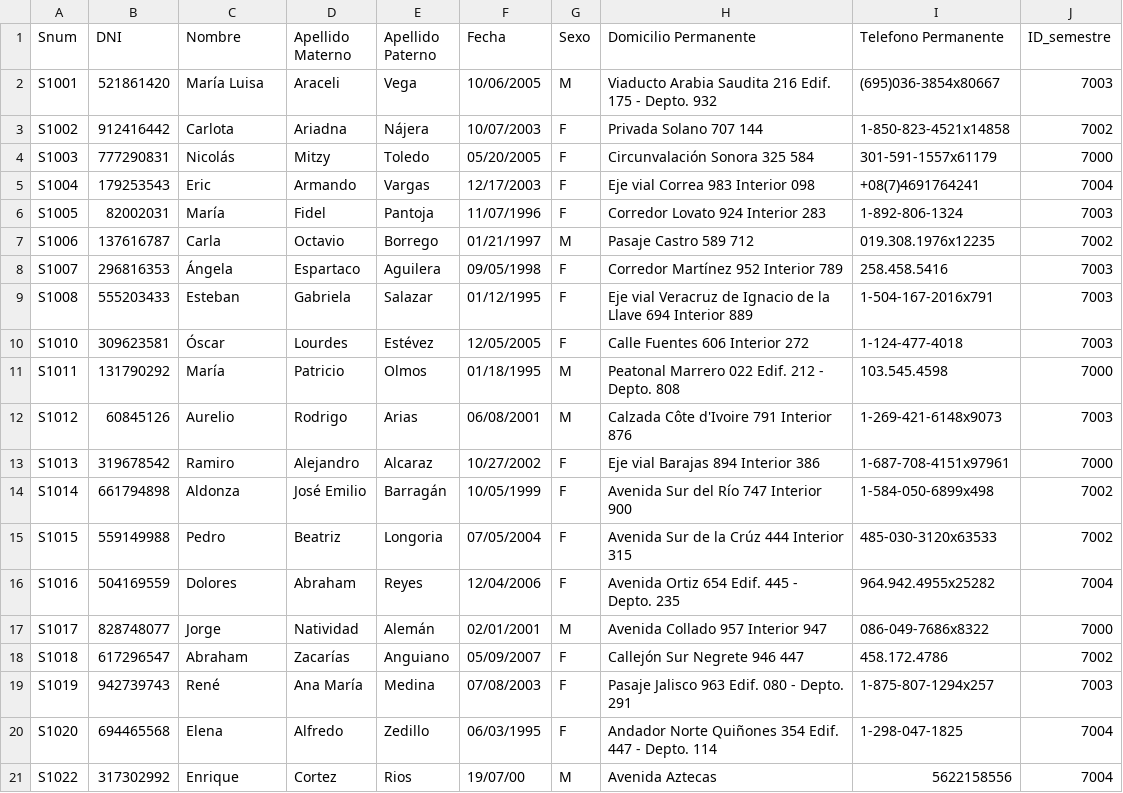
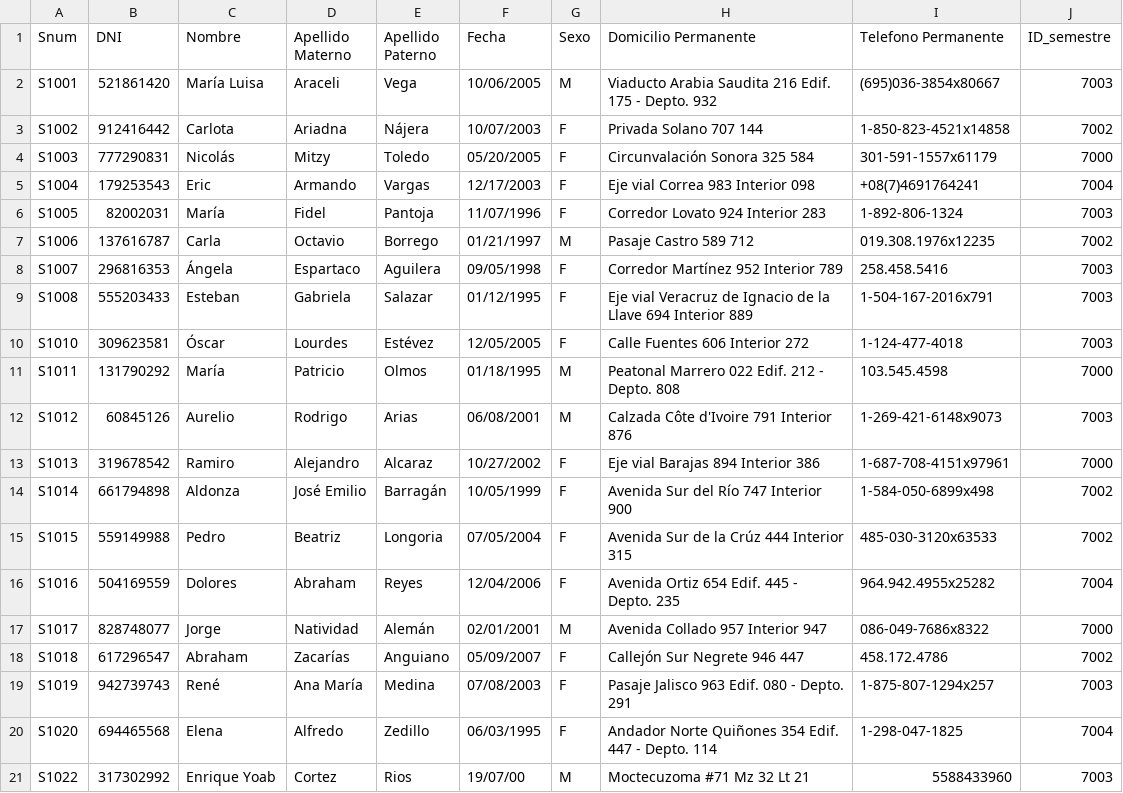
Before and after one commit to enrique-yoab/Examen_Sistemas_Distribuidos, a CSV file: Servidor/Datos/Estudiante.csv, drawn as a sheet.

```diff
--- a/Servidor/Datos/Estudiante.csv
+++ b/Servidor/Datos/Estudiante.csv
@@ -20,2 +20,2 @@ S1019,942739743,René,Ana María,Medina,07/08/2003,F,Pasaje Jalisco 963 Edif. 08
 S1020,694465568,Elena,Alfredo,Zedillo,06/03/1995,F,Andador Norte Quiñones 354 Edif. 447 - Depto. 114,1-298-047-1825,7004
-S1022,317302992,Enrique,Cortez,Rios,19/07/00,M,Avenida Aztecas,5622158556,7004
+S1022,317302992,Enrique Yoab,Cortez,Rios,19/07/00,M,Moctecuzoma #71 Mz 32 Lt 21,5588433960,7003
```
Also changed, not shown: Cliente/consulta.csv, 4 other files.
